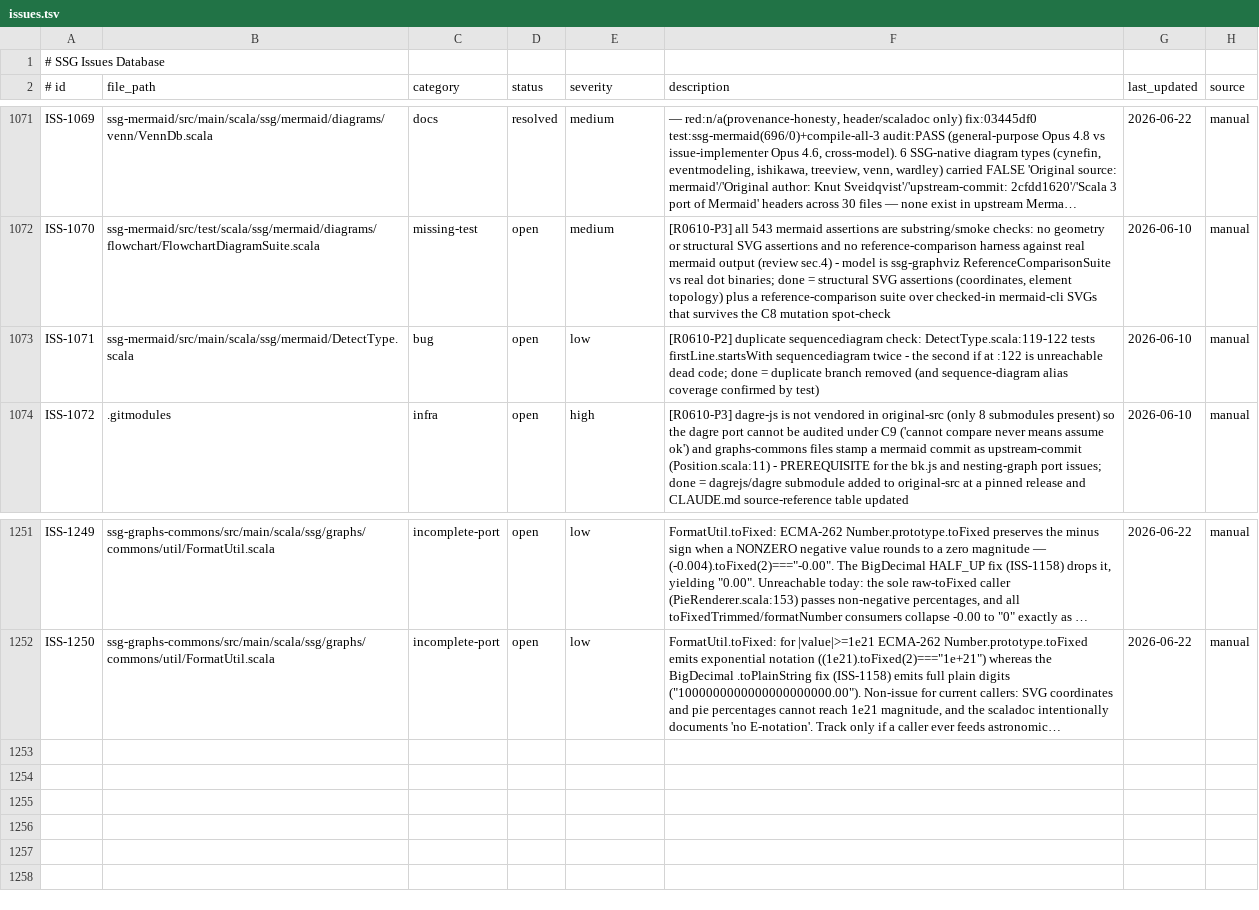
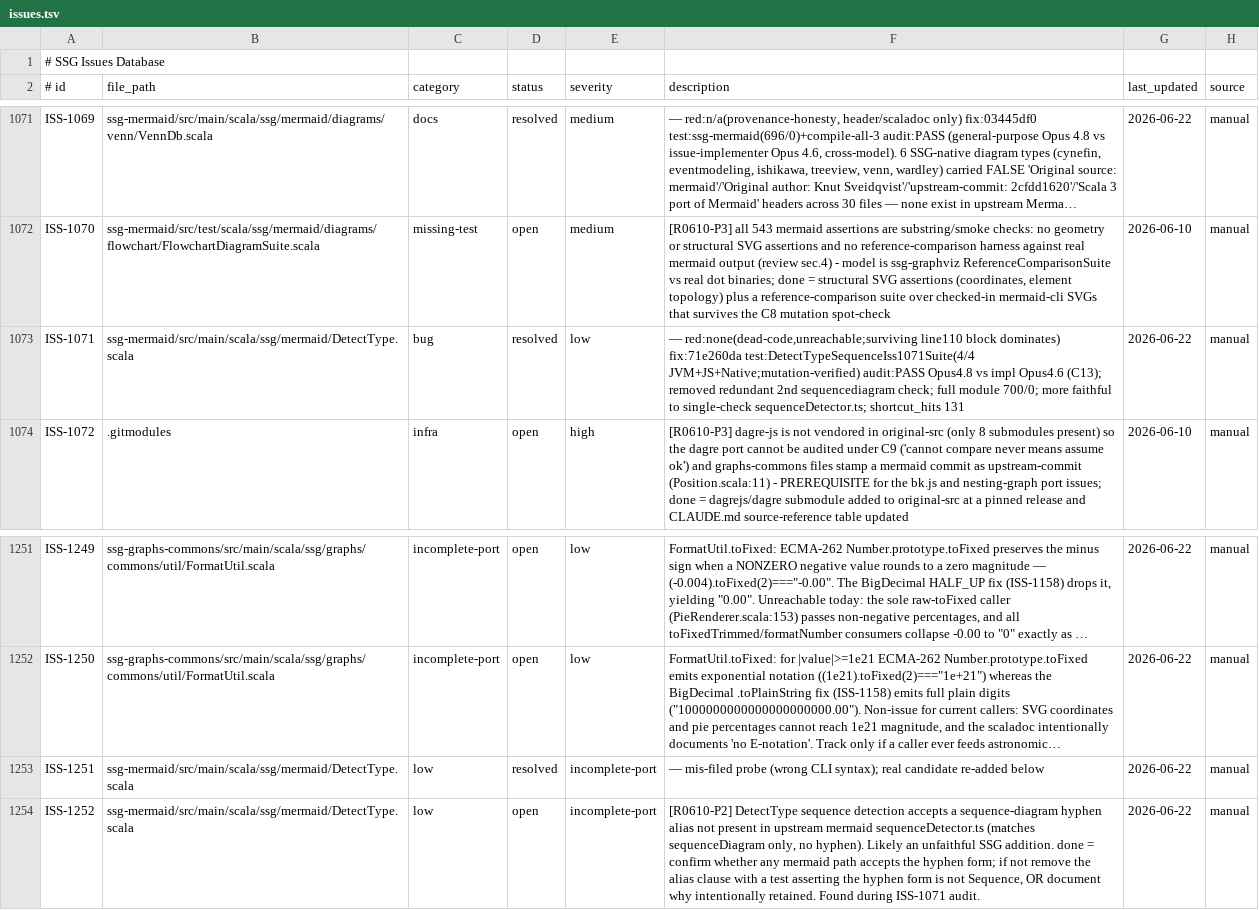
Before and after one commit to kubuszok/ssg, a TSV file: .rescale/data/issues.tsv, drawn as a sheet; only a part is shown, gaps mark what is left out; long unchanged cells end in …; the diff names each change by its address in the sheet, - before the commit and + after, or states it on an @@ line.

Commit message:
campaign: ISS-1071 resolved (DetectType dead-code) + katex fmt-fixpoint + ISS-1252 filed

```diff
--- a/.rescale/data/issues.tsv
+++ b/.rescale/data/issues.tsv
-D1073 (status): open
+D1073 (status): resolved
-F1073 (description): [R0610-P2] duplicate sequencediagram check: DetectType.scala:119-122 tests firstLine.startsWith sequencediagram twice - the second if at :122 is unreachable dead code; done = duplicate branch removed (and sequence-diagram alias coverage confirmed by test)
+F1073 (description): — red:none(dead-code,unreachable;surviving line110 block dominates) fix:71e260da test:DetectTypeSequenceIss1071Suite(4/4 JVM+JS+Native;mutation-verified) audit:PASS Opus4.8 vs impl Opus4.6 (C13); removed redundant 2nd sequencediagram check; full module 700/0; more faithful to single-check sequenceDetector.ts; shortcut_hits 131
-G1073 (last_updated): 2026-06-10
+G1073 (last_updated): 2026-06-22
+row 1253: ISS-1251 | ssg-mermaid/src/main/scala/ssg/mermaid/DetectType.scala | low | resolved | incomplete-port | — mis-filed probe (wrong CLI syntax); real candidate re-added below | 2026-06-22 | manual
+row 1254: ISS-1252 | ssg-mermaid/src/main/scala/ssg/mermaid/DetectType.scala | low | open | incomplete-port | [R0610-P2] DetectType sequence detection accepts a sequence-diagram hyphen alias not present in upstream mermaid sequenceDetector.ts (matches sequenceDiagram only, no hyphen). Likely an unfaithful SSG addition. done = confirm whether any mermaid path accepts the hyphen form; if not remove the alias clause with a test asserting the hyphen form is not Sequence, OR document why intentionally retained. Found during ISS-1071 audit. | 2026-06-22 | manual
```
Also changed, not shown: 1 other file.
